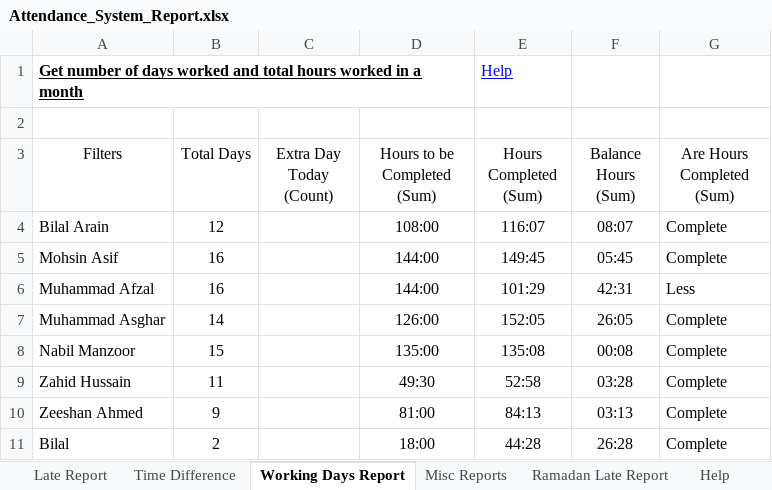
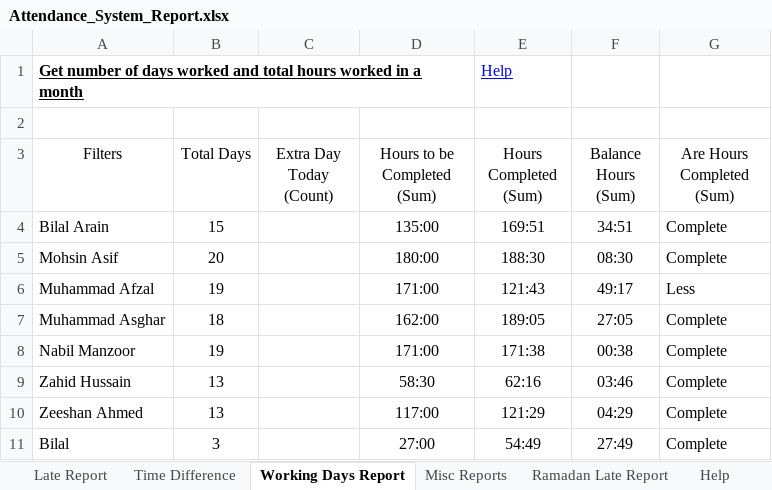
Before and after one commit to Workplains/Official_Git_Repository, an Excel workbook: QA_Docs/Workmatec/Attendance_System_Report.xlsx, sheet Working Days Report, drawn as a sheet; values as stored, in another font and other column widths than the file's, no borders; conditional formats not drawn; the diff names each change by its address in the sheet, - before the commit and + after, or states it on an @@ line.

Commit message:
Update attendance report

```diff
--- a/QA_Docs/Workmatec/Attendance_System_Report.xlsx (sheet Working Days Report)
+++ b/QA_Docs/Workmatec/Attendance_System_Report.xlsx (sheet Working Days Report)
-B4 (Total Days): 12
+B4 (Total Days): 15
-D4 (Hours to be Completed (Sum)): 108:00
+D4 (Hours to be Completed (Sum)): 135:00
-E4 (Hours Completed (Sum)): 116:07
+E4 (Hours Completed (Sum)): 169:51
-F4 (Balance Hours (Sum)): 08:07
+F4 (Balance Hours (Sum)): 34:51
-B5 (Total Days): 16
+B5 (Total Days): 20
-D5 (Hours to be Completed (Sum)): 144:00
+D5 (Hours to be Completed (Sum)): 180:00
-E5 (Hours Completed (Sum)): 149:45
+E5 (Hours Completed (Sum)): 188:30
-F5 (Balance Hours (Sum)): 05:45
+F5 (Balance Hours (Sum)): 08:30
-B6 (Total Days): 16
+B6 (Total Days): 19
-D6 (Hours to be Completed (Sum)): 144:00
+D6 (Hours to be Completed (Sum)): 171:00
-E6 (Hours Completed (Sum)): 101:29
+E6 (Hours Completed (Sum)): 121:43
-F6 (Balance Hours (Sum)): 42:31
+F6 (Balance Hours (Sum)): 49:17
-B7 (Total Days): 14
+B7 (Total Days): 18
-D7 (Hours to be Completed (Sum)): 126:00
+D7 (Hours to be Completed (Sum)): 162:00
-E7 (Hours Completed (Sum)): 152:05
+E7 (Hours Completed (Sum)): 189:05
-F7 (Balance Hours (Sum)): 26:05
+F7 (Balance Hours (Sum)): 27:05
-B8 (Total Days): 15
+B8 (Total Days): 19
-D8 (Hours to be Completed (Sum)): 135:00
+D8 (Hours to be Completed (Sum)): 171:00
-E8 (Hours Completed (Sum)): 135:08
+E8 (Hours Completed (Sum)): 171:38
-F8 (Balance Hours (Sum)): 00:08
+F8 (Balance Hours (Sum)): 00:38
-B9 (Total Days): 11
+B9 (Total Days): 13
-D9 (Hours to be Completed (Sum)): 49:30
+D9 (Hours to be Completed (Sum)): 58:30
-E9 (Hours Completed (Sum)): 52:58
+E9 (Hours Completed (Sum)): 62:16
-F9 (Balance Hours (Sum)): 03:28
+F9 (Balance Hours (Sum)): 03:46
-B10 (Total Days): 9
+B10 (Total Days): 13
-D10 (Hours to be Completed (Sum)): 81:00
+D10 (Hours to be Completed (Sum)): 117:00
-E10 (Hours Completed (Sum)): 84:13
+E10 (Hours Completed (Sum)): 121:29
-F10 (Balance Hours (Sum)): 03:13
+F10 (Balance Hours (Sum)): 04:29
-B11 (Total Days): 2
+B11 (Total Days): 3
-D11 (Hours to be Completed (Sum)): 18:00
+D11 (Hours to be Completed (Sum)): 27:00
-E11 (Hours Completed (Sum)): 44:28
+E11 (Hours Completed (Sum)): 54:49
-F11 (Balance Hours (Sum)): 26:28
+F11 (Balance Hours (Sum)): 27:49
```
Also changed, not shown: sheet Misc Reports, sheet Time Difference, sheet Data Source, sheet Late Report, sheet Ramadan Late Report.
